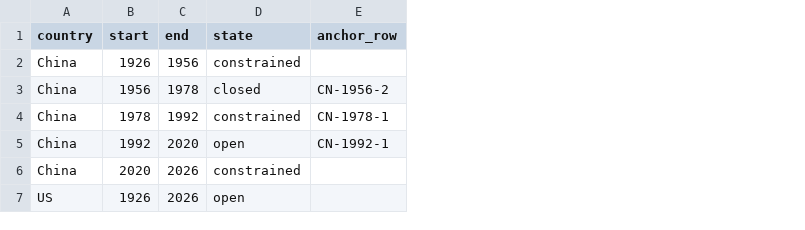
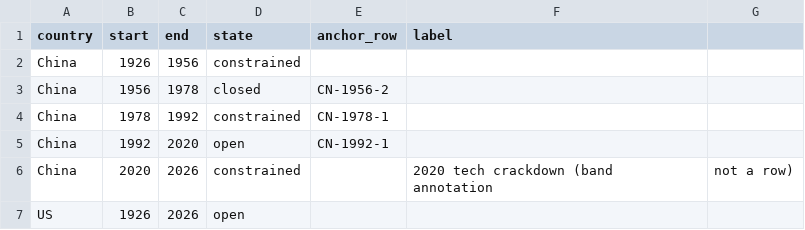
Before and after one commit to m4gr4th34/dossier-China-vs-US-001, a CSV file: data/founder_series/regime_band.csv, drawn as a sheet; the diff names each change by its address in the sheet, - before the commit and + after, or states it on an @@ line.

```diff
--- a/data/founder_series/regime_band.csv
+++ b/data/founder_series/regime_band.csv
+column F (label), row 6: 2020 tech crackdown (band annotation
+column G, row 6: not a row)
```
Also changed, not shown: claim_ledger.csv, data/achievements_draft.csv, 14 other files.
